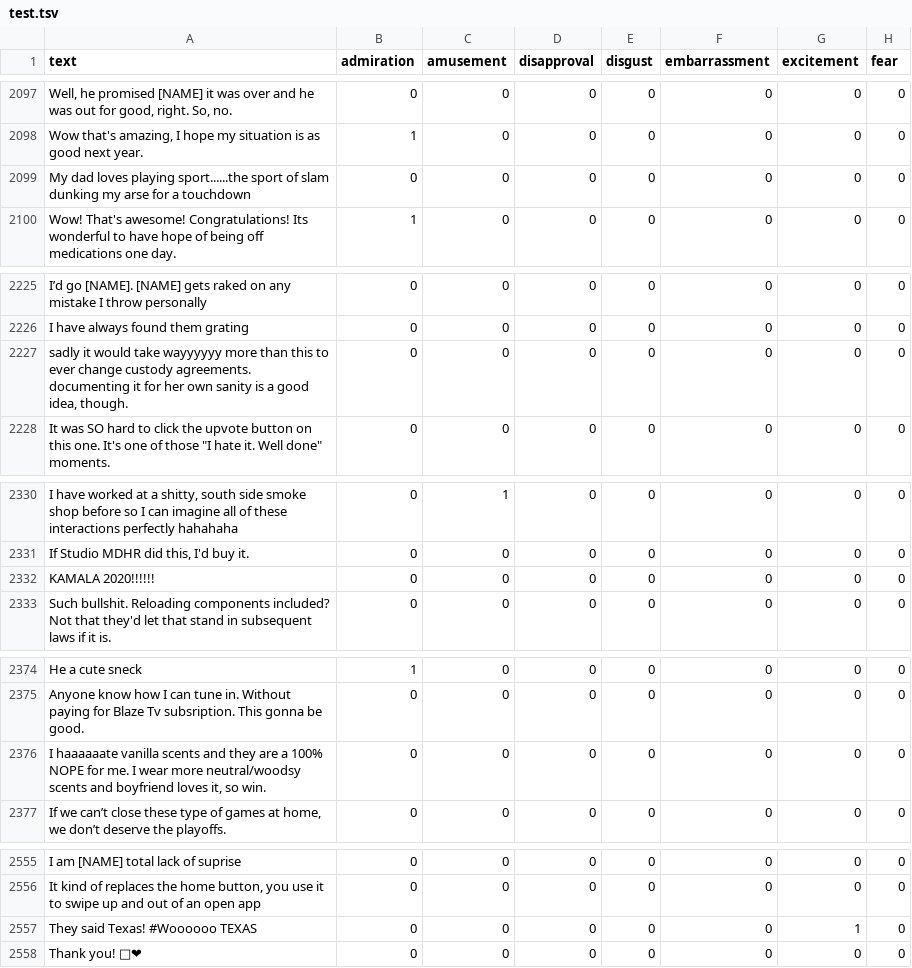
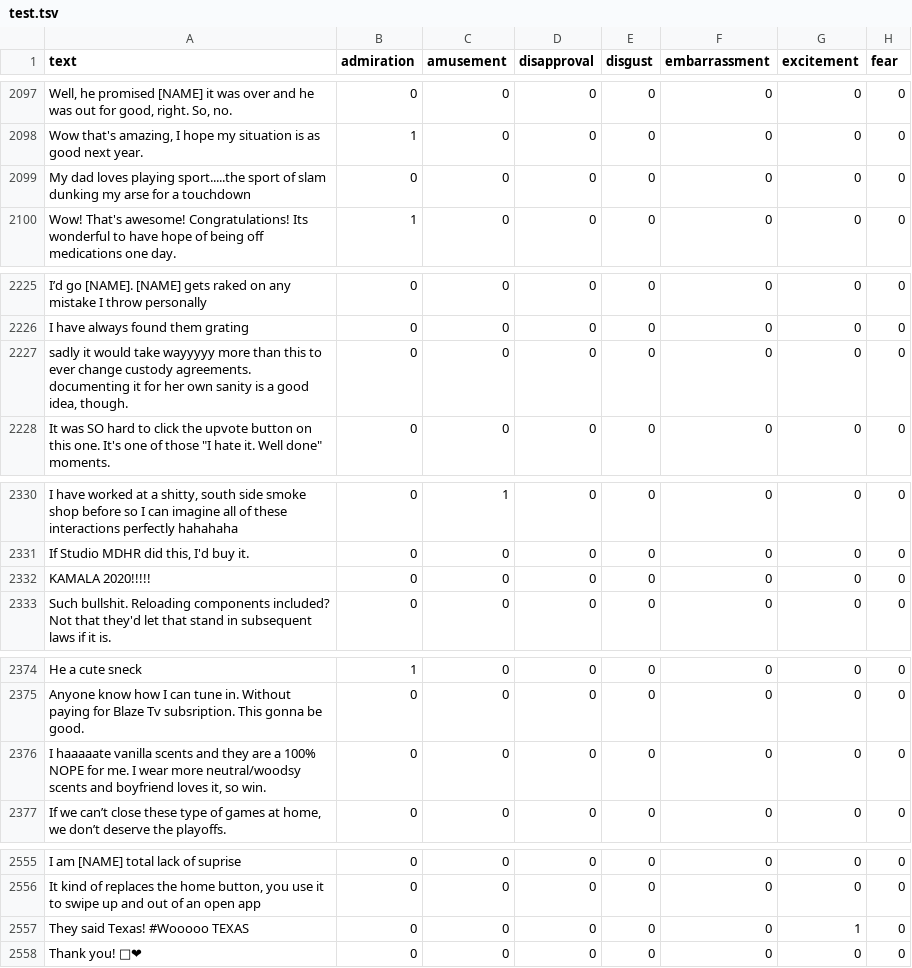
Before and after one commit to Nsivaa/HLT, a TSV file: dataset/GoEmotionsCleaned/test.tsv, drawn as a sheet; only a part is shown, gaps mark what is left out; the diff covers the shown part only; the diff names each change by its address in the sheet, - before the commit and + after, or states it on an @@ line.

```diff
--- a/dataset/GoEmotionsCleaned/test.tsv
+++ b/dataset/GoEmotionsCleaned/test.tsv
-A2099 (text): …loves playing sport......the sport of…
+A2099 (text): …loves playing sport.....the sport of…
-A2227 (text): …would take wayyyyyy more than…
+A2227 (text): …would take wayyyyy more than…
-A2332 (text): KAMALA 2020!!!!!!
+A2332 (text): KAMALA 2020!!!!!
-A2376 (text): I haaaaaate vanilla scents…
+A2376 (text): I haaaaate vanilla scents…
-A2557 (text): They said Texas! #Woooooo TEXAS
+A2557 (text): They said Texas! #Wooooo TEXAS
```
Also changed, not shown: 29 edited cells elsewhere in this file, dataset/TwitterDataCleaned/test.tsv, 4 other files.
